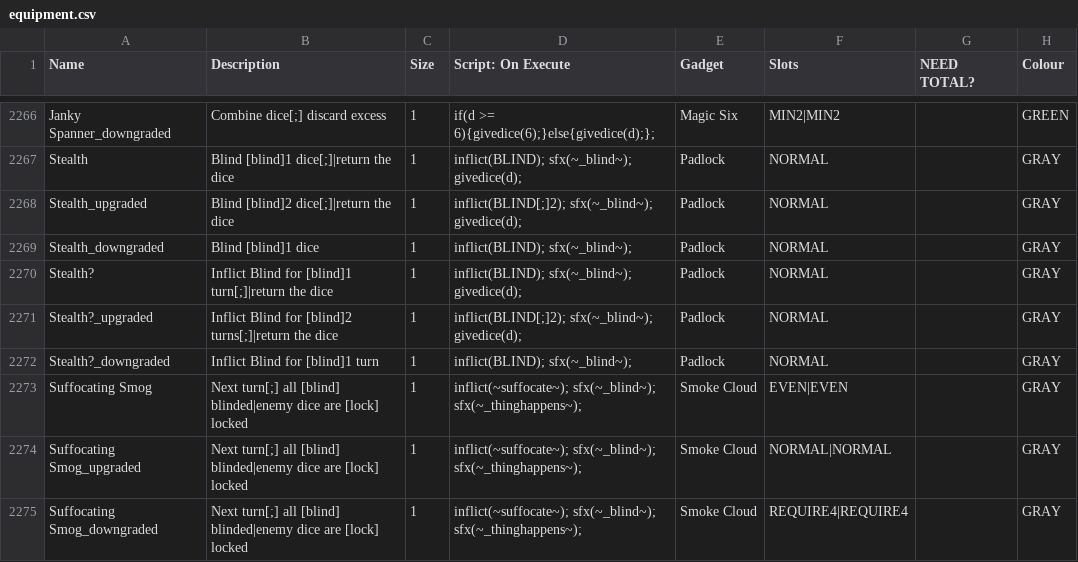
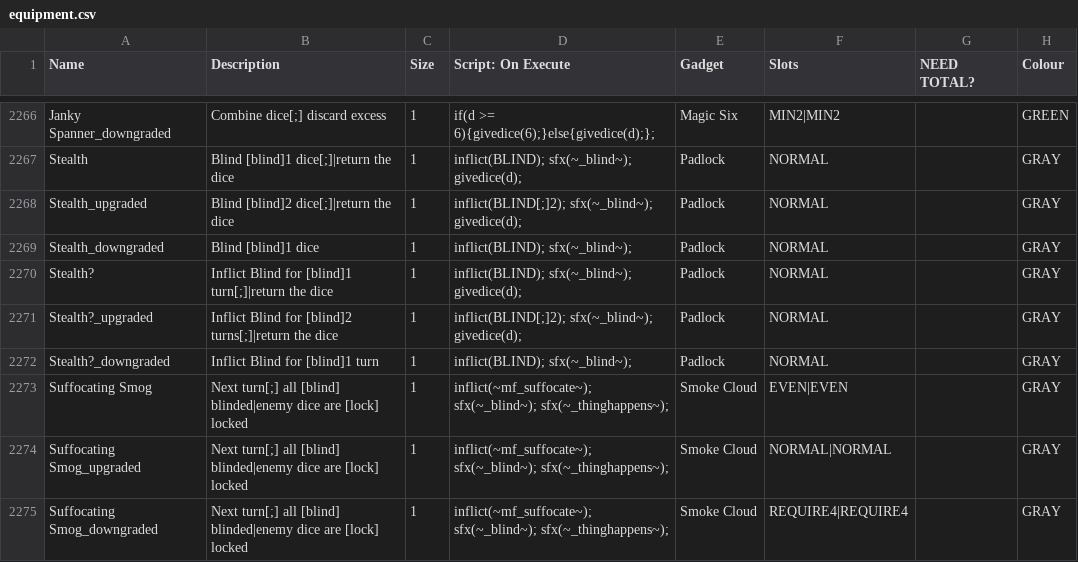
Before and after one commit to JuniorUdale/MoreFluff, a CSV file: _append/data/text/equipment.csv, drawn as a sheet; only a part is shown, gaps mark what is left out; the diff covers the shown part only; the diff names each change by its address in the sheet, - before the commit and + after, or states it on an @@ line.

```diff
--- a/_append/data/text/equipment.csv
+++ b/_append/data/text/equipment.csv
-D2273:D2275 (Script: On Execute): inflict(~suffocate~); sfx(~_blind~); sfx(~_thinghappens~);
+D2273:D2275 (Script: On Execute): inflict(~mf_suffocate~); sfx(~_blind~); sfx(~_thinghappens~);
```
Also changed, not shown: 6 added rows and 10 edited cells elsewhere in this file, 2 other files.
